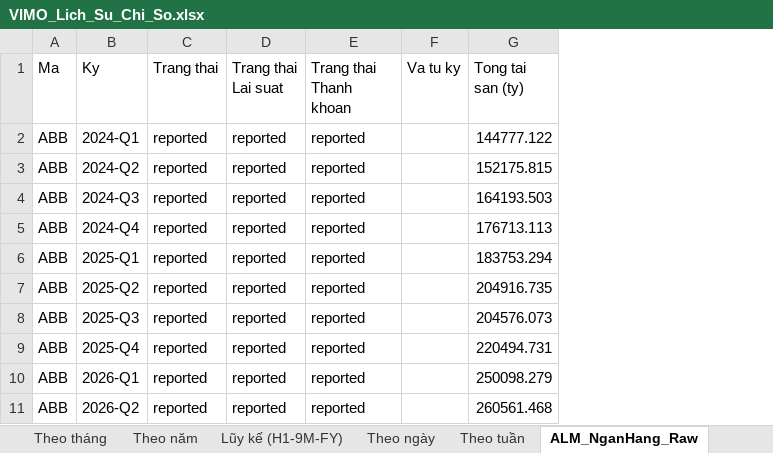
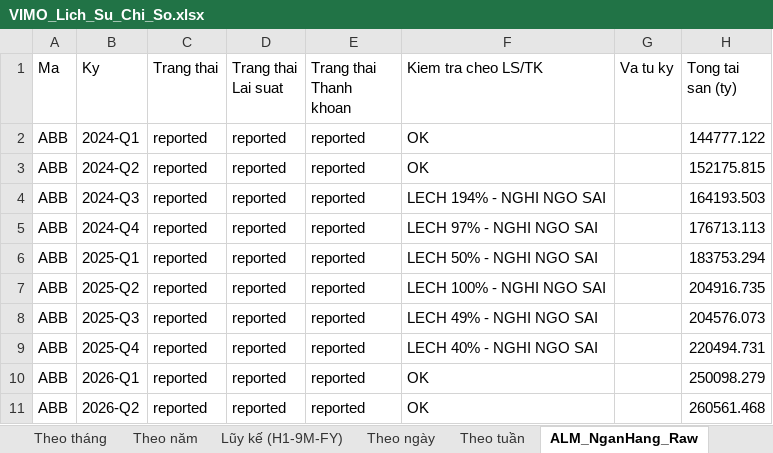
Before and after one commit to Truongutc/Phan-tich-FA, an Excel workbook: Bao cao/VIMO/VIMO_Lich_Su_Chi_So.xlsx, sheet ALM_NganHang_Raw, drawn as a sheet; only a part is shown; values as stored, in another font and other column widths than the file's, no borders; the diff names each change by its address in the sheet, - before the commit and + after, or states it on an @@ line.

```diff
--- a/Bao cao/VIMO/VIMO_Lich_Su_Chi_So.xlsx (sheet ALM_NganHang_Raw)
+++ b/Bao cao/VIMO/VIMO_Lich_Su_Chi_So.xlsx (sheet ALM_NganHang_Raw)
+column F (Kiem tra cheo LS/TK), rows 2-11: OK | OK | LECH 194% - NGHI NGO SAI | LECH 97% - NGHI NGO SAI | LECH 50% - NGHI NGO SAI | LECH 100% - NGHI NGO SAI | LECH 49% - NGHI NGO SAI | LECH 40% - NGHI NGO SAI | OK | OK
```
Also changed, not shown: 1 other file.
